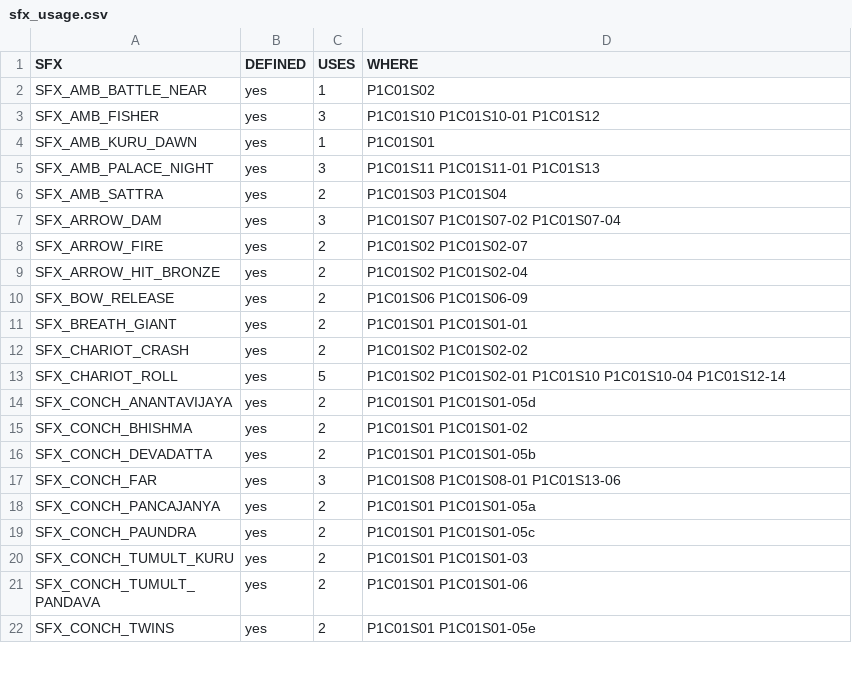
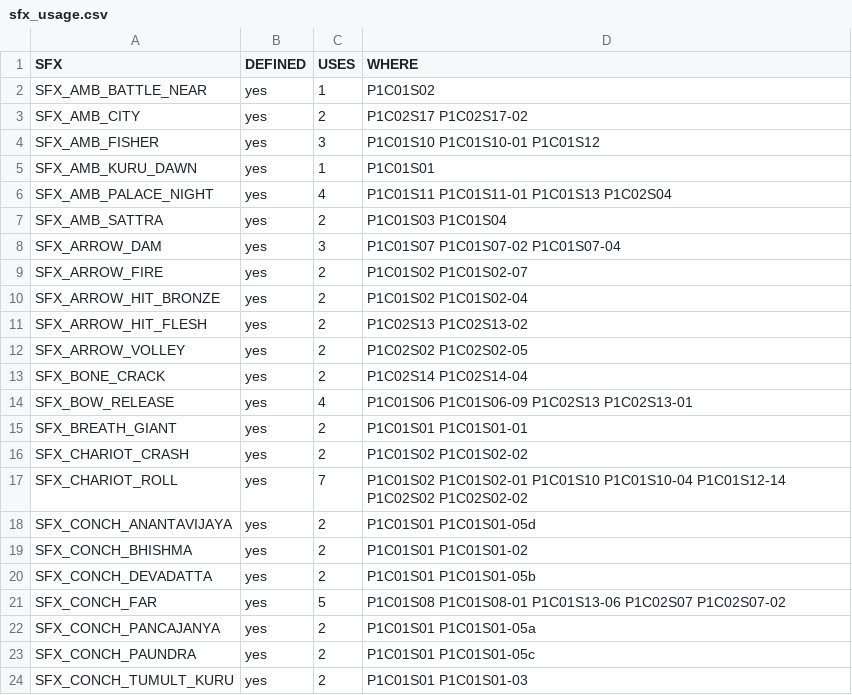
Before and after one commit to hellolivenastudiosakriti-rgb/YouTube-videos, a CSV file: Mahabharata_Trilogy/04_Production/build/sfx_usage.csv, drawn as a sheet; only a part is shown; the shorter side is filled out with more unchanged rows; the diff covers the shown part only.

```diff
--- a/Mahabharata_Trilogy/04_Production/build/sfx_usage.csv
+++ b/Mahabharata_Trilogy/04_Production/build/sfx_usage.csv
@@ -2,5 +2,6 @@ SFX,DEFINED,USES,WHERE
 SFX_AMB_BATTLE_NEAR,yes,1,P1C01S02
+SFX_AMB_CITY,yes,2,P1C02S17 P1C02S17-02
 SFX_AMB_FISHER,yes,3,P1C01S10 P1C01S10-01 P1C01S12
 SFX_AMB_KURU_DAWN,yes,1,P1C01S01
-SFX_AMB_PALACE_NIGHT,yes,3,P1C01S11 P1C01S11-01 P1C01S13
+SFX_AMB_PALACE_NIGHT,yes,4,P1C01S11 P1C01S11-01 P1C01S13 P1C02S04
 SFX_AMB_SATTRA,yes,2,P1C01S03 P1C01S04
@@ -9,6 +10,9 @@ SFX_ARROW_FIRE,yes,2,P1C01S02 P1C01S02-07
 SFX_ARROW_HIT_BRONZE,yes,2,P1C01S02 P1C01S02-04
-SFX_BOW_RELEASE,yes,2,P1C01S06 P1C01S06-09
+SFX_ARROW_HIT_FLESH,yes,2,P1C02S13 P1C02S13-02
+SFX_ARROW_VOLLEY,yes,2,P1C02S02 P1C02S02-05
+SFX_BONE_CRACK,yes,2,P1C02S14 P1C02S14-04
+SFX_BOW_RELEASE,yes,4,P1C01S06 P1C01S06-09 P1C02S13 P1C02S13-01
 SFX_BREATH_GIANT,yes,2,P1C01S01 P1C01S01-01
 SFX_CHARIOT_CRASH,yes,2,P1C01S02 P1C01S02-02
-SFX_CHARIOT_ROLL,yes,5,P1C01S02 P1C01S02-01 P1C01S10 P1C01S10-04 P1C01S12-14
+SFX_CHARIOT_ROLL,yes,7,P1C01S02 P1C01S02-01 P1C01S10 P1C01S10-04 P1C01S12-14 P1C02S02 P1C02S02-02
 SFX_CONCH_ANANTAVIJAYA,yes,2,P1C01S01 P1C01S01-05d
@@ -16,3 +20,3 @@ SFX_CONCH_BHISHMA,yes,2,P1C01S01 P1C01S01-02
 SFX_CONCH_DEVADATTA,yes,2,P1C01S01 P1C01S01-05b
-SFX_CONCH_FAR,yes,3,P1C01S08 P1C01S08-01 P1C01S13-06
+SFX_CONCH_FAR,yes,5,P1C01S08 P1C01S08-01 P1C01S13-06 P1C02S07 P1C02S07-02
 SFX_CONCH_PANCAJANYA,yes,2,P1C01S01 P1C01S01-05a
```
Also changed, not shown: 10 added rows and 6 edited cells elsewhere in this file, Mahabharata_Trilogy/04_Production/build/cue_sheet.csv, 10 other files.
